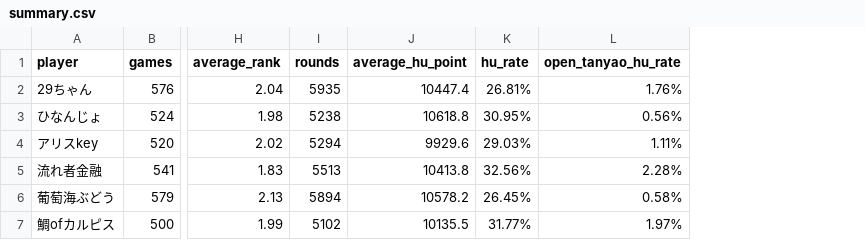
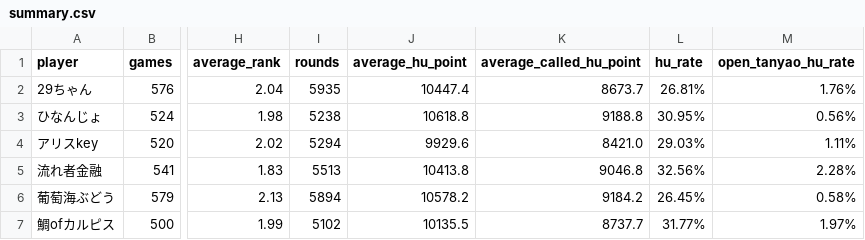
Before and after one commit to saint-chinu/majsoul-league, a CSV file: summary.csv, drawn as a sheet; only a part is shown, gaps mark what is left out; the diff names each change by its address in the sheet, - before the commit and + after, or states it on an @@ line.

Commit message:
Add open hand average point metric

```diff
--- a/summary.csv
+++ b/summary.csv
+column K (average_called_hu_point), rows 2-7: 8673.7 | 9188.8 | 8421.0 | 9046.8 | 9184.2 | 8737.7
```
Also changed, not shown: 3 other files.
